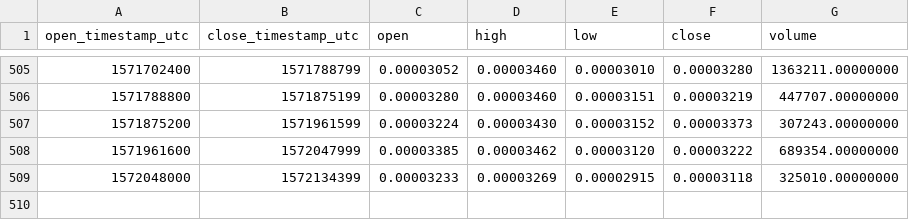
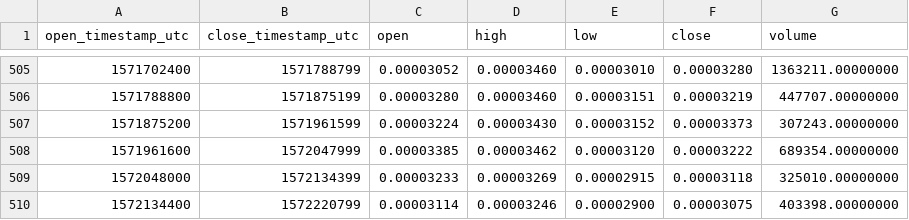
Before and after one commit to cryptobigbro/binance-NXSBTC, a CSV file: binance-NXSBTC-1d.csv, drawn as a sheet; only a part is shown, gaps mark what is left out; the diff names each change by its address in the sheet, - before the commit and + after, or states it on an @@ line.

```diff
--- a/binance-NXSBTC-1d.csv
+++ b/binance-NXSBTC-1d.csv
+row 510: 1572134400 | 1572220799 | 0.00003114 | 0.00003246 | 0.00002900 | 0.00003075 | 403398.00000000
```
Also changed, not shown: binance-NXSBTC-1h.csv.
